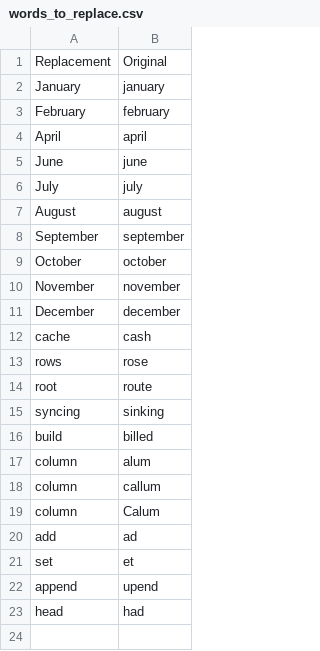
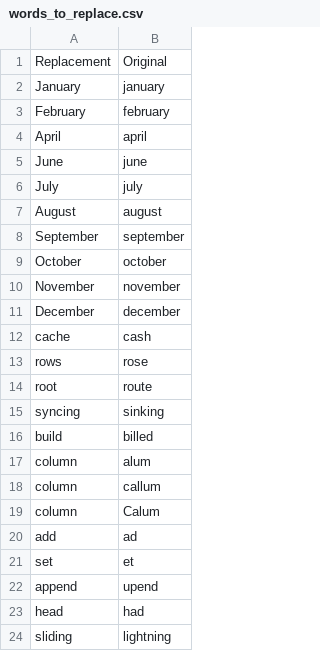
Before and after one commit to nwu124/talon, a CSV file: settings/words_to_replace.csv, drawn as a sheet.

Commit message:
Update words_to_replace.csv

```diff
--- a/settings/words_to_replace.csv
+++ b/settings/words_to_replace.csv
@@ -23 +23,2 @@ append,upend
 head,had
+sliding,lightning
```
